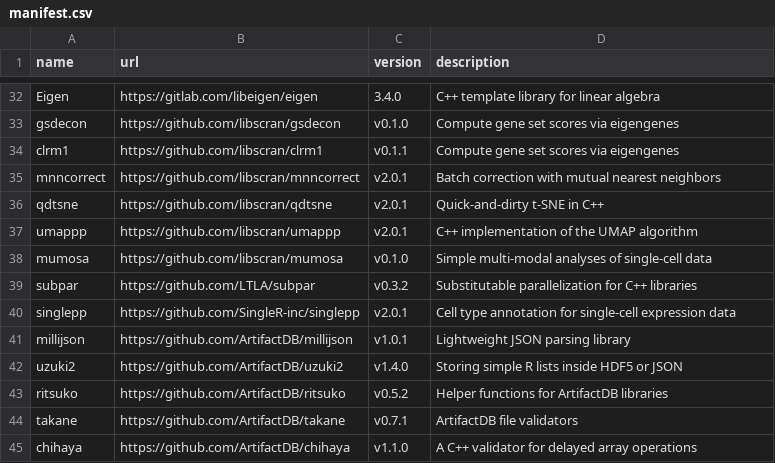
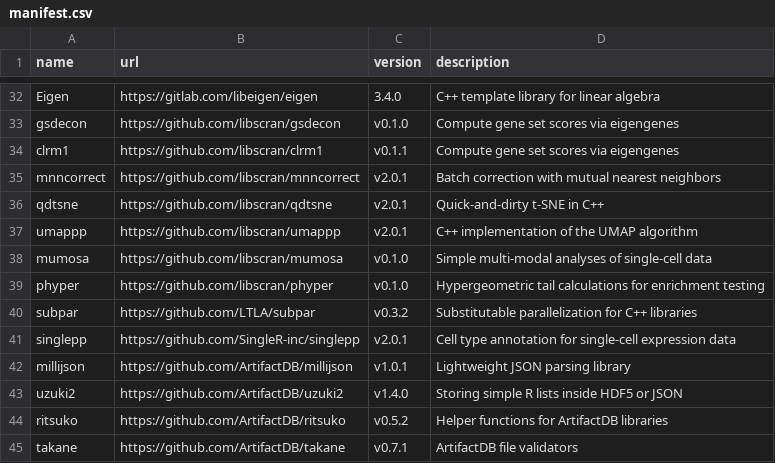
Before and after one commit to BiocPy/assorthead, a CSV file: extern/manifest.csv, drawn as a sheet; only a part is shown, gaps mark what is left out; the shorter side is filled out with more unchanged rows; the diff names each change by its address in the sheet, - before the commit and + after, or states it on an @@ line.

Commit message:
Vendored the phyper library.

```diff
--- a/extern/manifest.csv
+++ b/extern/manifest.csv
+row 39: phyper | https://github.com/libscran/phyper | v0.1.0 | Hypergeometric tail calculations for enrichment testing
```
